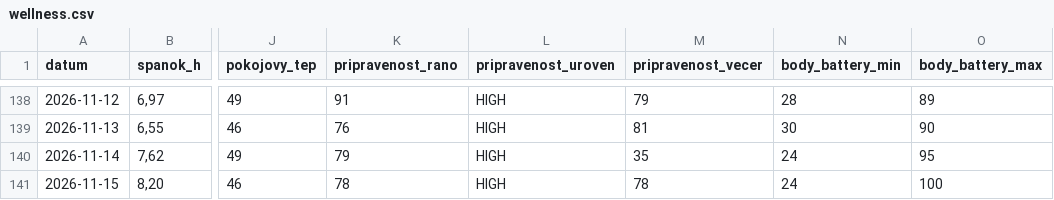
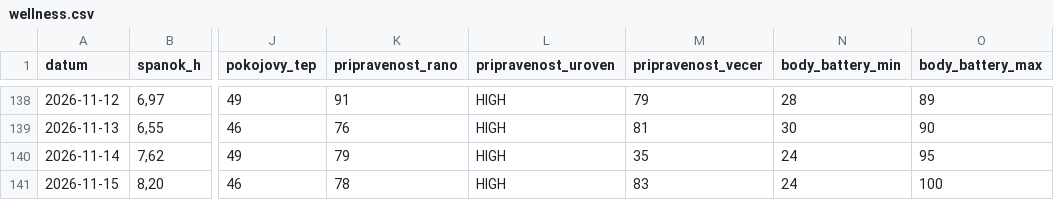
Before and after one commit to panacekm08/relaxrun, a CSV file: wellness.csv, drawn as a sheet; only a part is shown, gaps mark what is left out; the diff names each change by its address in the sheet, - before the commit and + after, or states it on an @@ line.

```diff
--- a/wellness.csv
+++ b/wellness.csv
-M141 (pripravenost_vecer): 78
+M141 (pripravenost_vecer): 83
```
Also changed, not shown: activities.csv, 4 other files.
